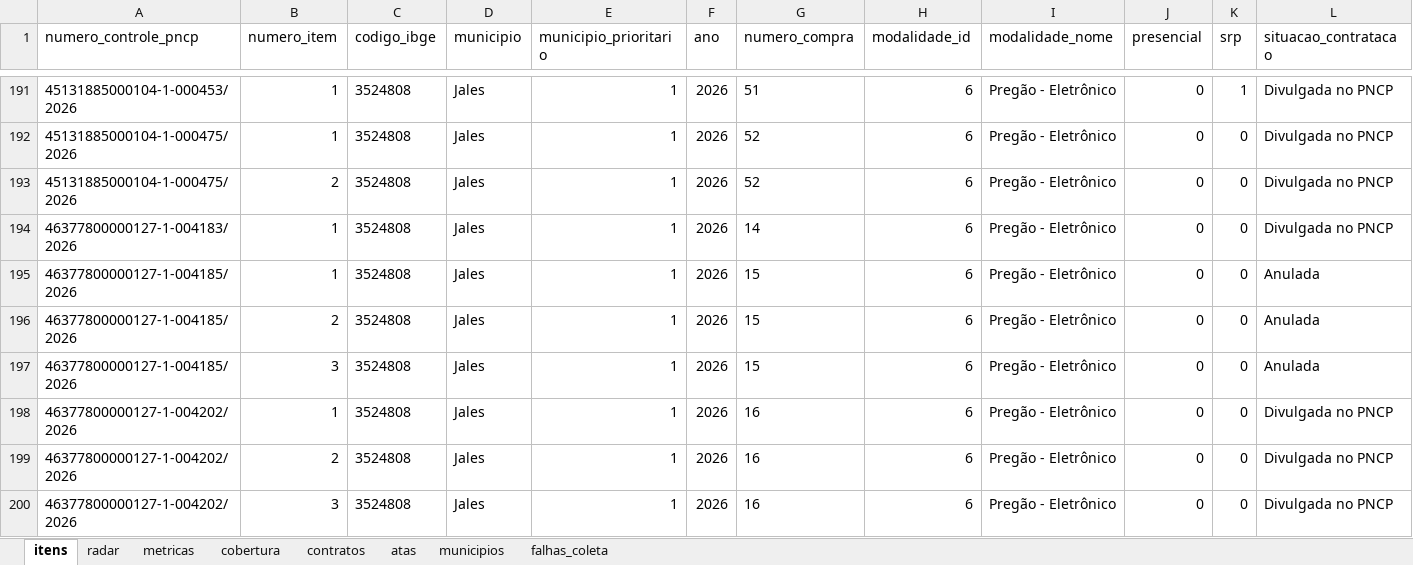
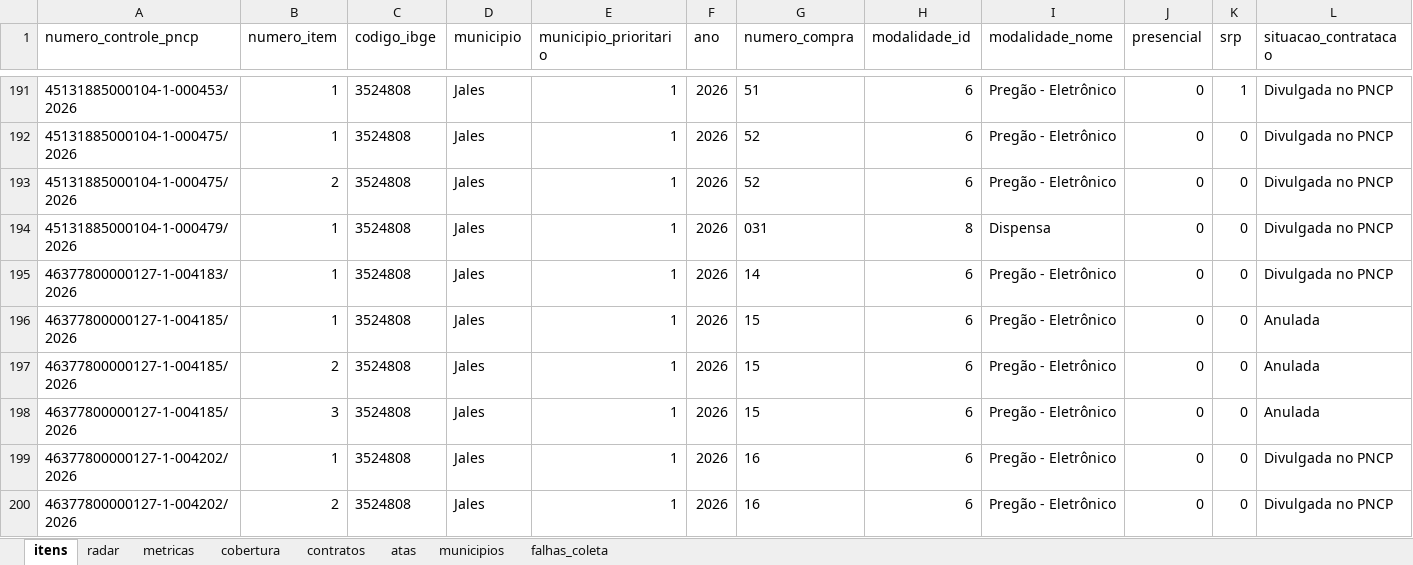
Before and after one commit to hub-ramos/licitacao, an Excel workbook: dados/licitacoes.xlsx, sheet itens, drawn as a sheet; only a part is shown, gaps mark what is left out; the shorter side is filled out with more unchanged rows; values as stored, in another font and other column widths than the file's, no borders; rows hold the shown columns only; the diff names each change by its address in the sheet, - before the commit and + after, or states it on an @@ line.

```diff
--- a/dados/licitacoes.xlsx (sheet itens)
+++ b/dados/licitacoes.xlsx (sheet itens)
+row 194: 45131885000104-1-000479/2026 | 1 | 3524808 | Jales | 1 | 2026 | 031 | 8 | Dispensa | 0 | 0 | Divulgada no PNCP
```
Also changed, not shown: sheet metricas, sheet radar, 5 other files.
